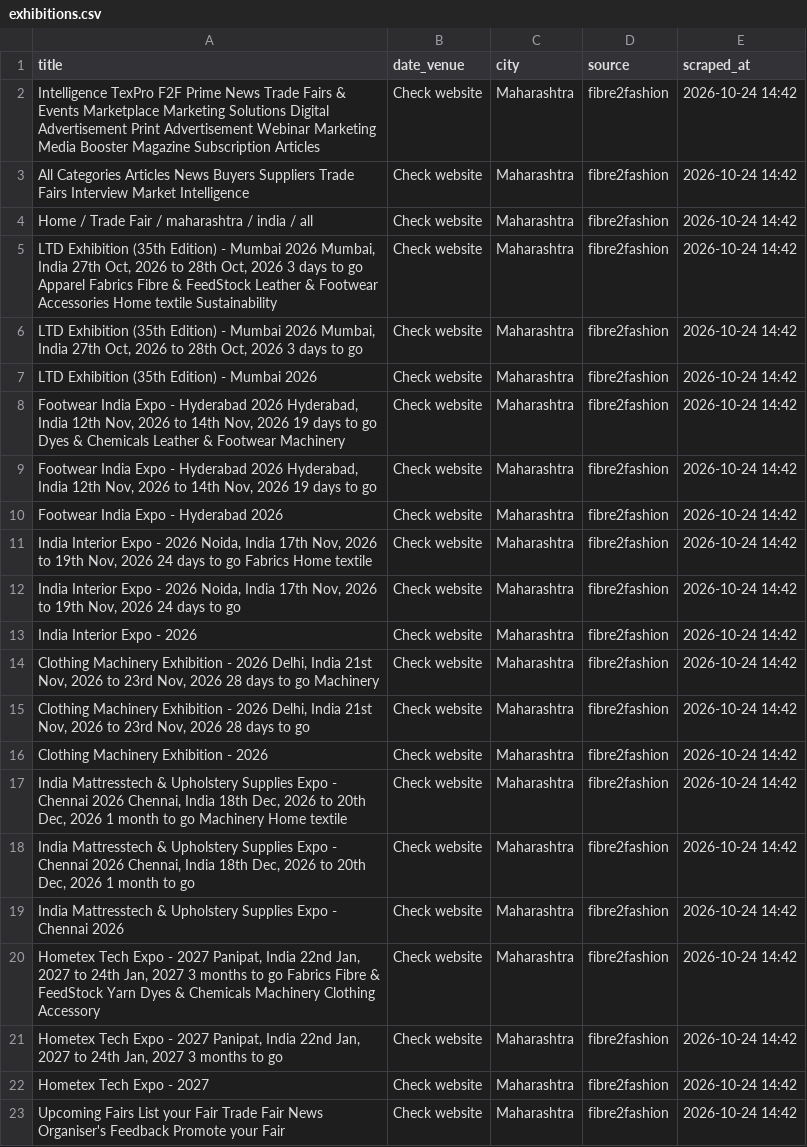
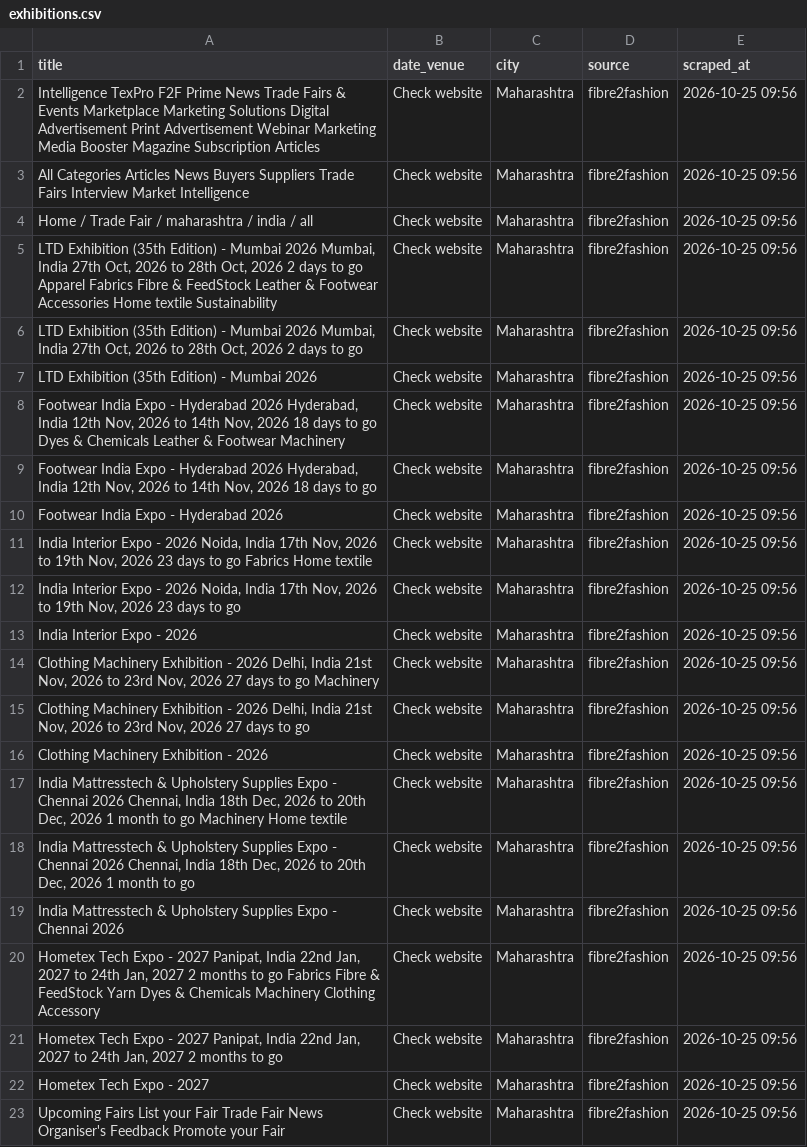
Before and after one commit to Customer-Delight/mh-exhibitions-scraper, a CSV file: exhibitions.csv, drawn as a sheet; the diff names each change by its address in the sheet, - before the commit and + after, or states it on an @@ line.

```diff
--- a/exhibitions.csv
+++ b/exhibitions.csv
-E2:E23 (scraped_at): 2026-10-24 14:42
+E2:E23 (scraped_at): 2026-10-25 09:56
-A5 (title): …Oct, 2026 3 days to…
+A5 (title): …Oct, 2026 2 days to…
-A6 (title): …Oct, 2026 3 days to…
+A6 (title): …Oct, 2026 2 days to…
-A8 (title): …Nov, 2026 19 days to…
+A8 (title): …Nov, 2026 18 days to…
-A9 (title): …Nov, 2026 19 days to…
+A9 (title): …Nov, 2026 18 days to…
-A11 (title): …Nov, 2026 24 days to…
+A11 (title): …Nov, 2026 23 days to…
-A12 (title): …Nov, 2026 24 days to…
+A12 (title): …Nov, 2026 23 days to…
-A14 (title): …Nov, 2026 28 days to…
+A14 (title): …Nov, 2026 27 days to…
-A15 (title): …Nov, 2026 28 days to…
+A15 (title): …Nov, 2026 27 days to…
-A20 (title): …Jan, 2027 3 months to…
+A20 (title): …Jan, 2027 2 months to…
-A21 (title): …Jan, 2027 3 months to…
+A21 (title): …Jan, 2027 2 months to…
```
